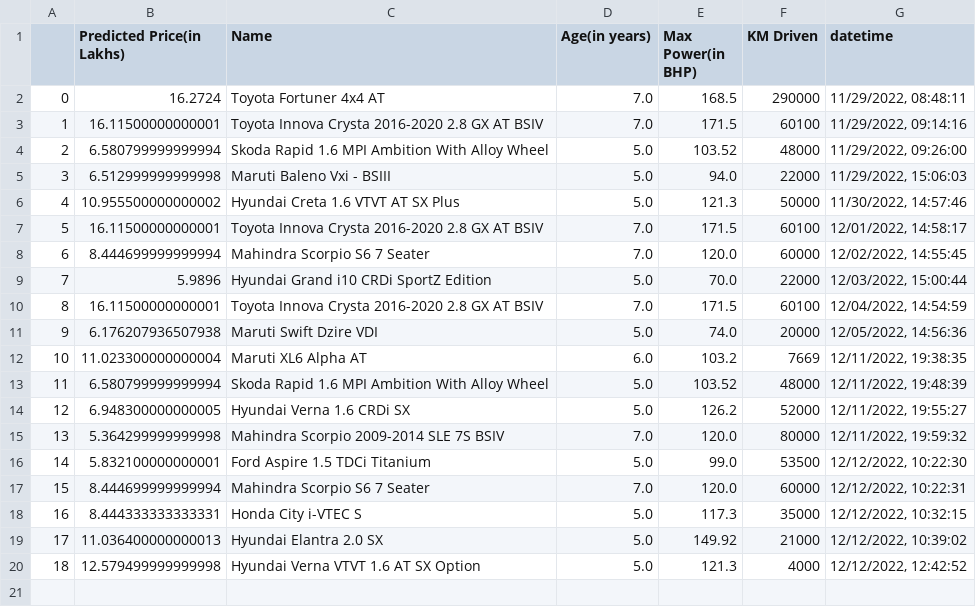
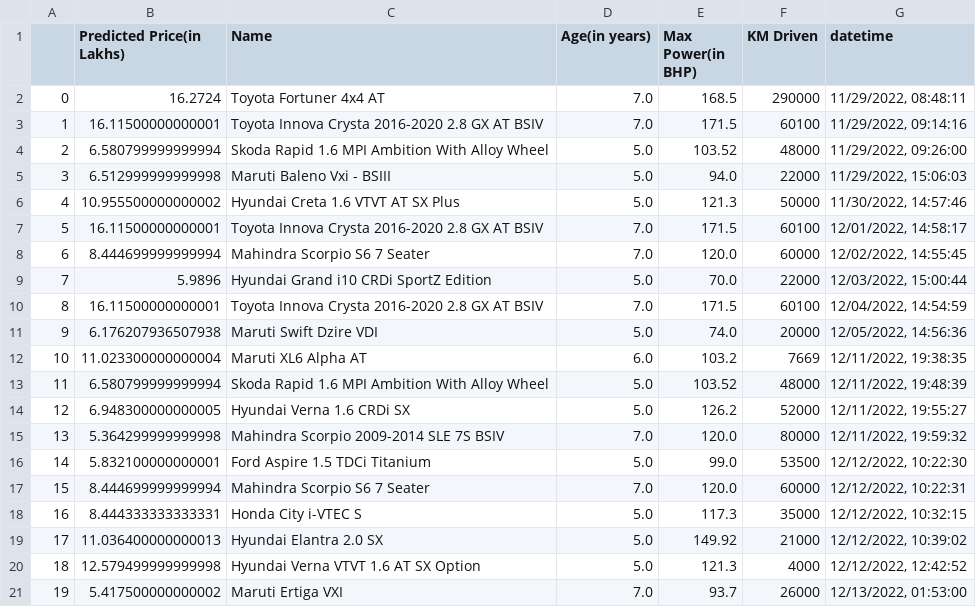
Before and after one commit to ayush-vatsal/Car_Prices-A_Prediction_Service, a CSV file: assets/output.csv, drawn as a sheet; the diff names each change by its address in the sheet, - before the commit and + after, or states it on an @@ line.

```diff
--- a/assets/output.csv
+++ b/assets/output.csv
+row 21: 19 | 5.417500000000002 | Maruti Ertiga VXI | 7.0 | 93.7 | 26000 | 12/13/2022, 01:53:00
```
Also changed, not shown: 1 other file.
